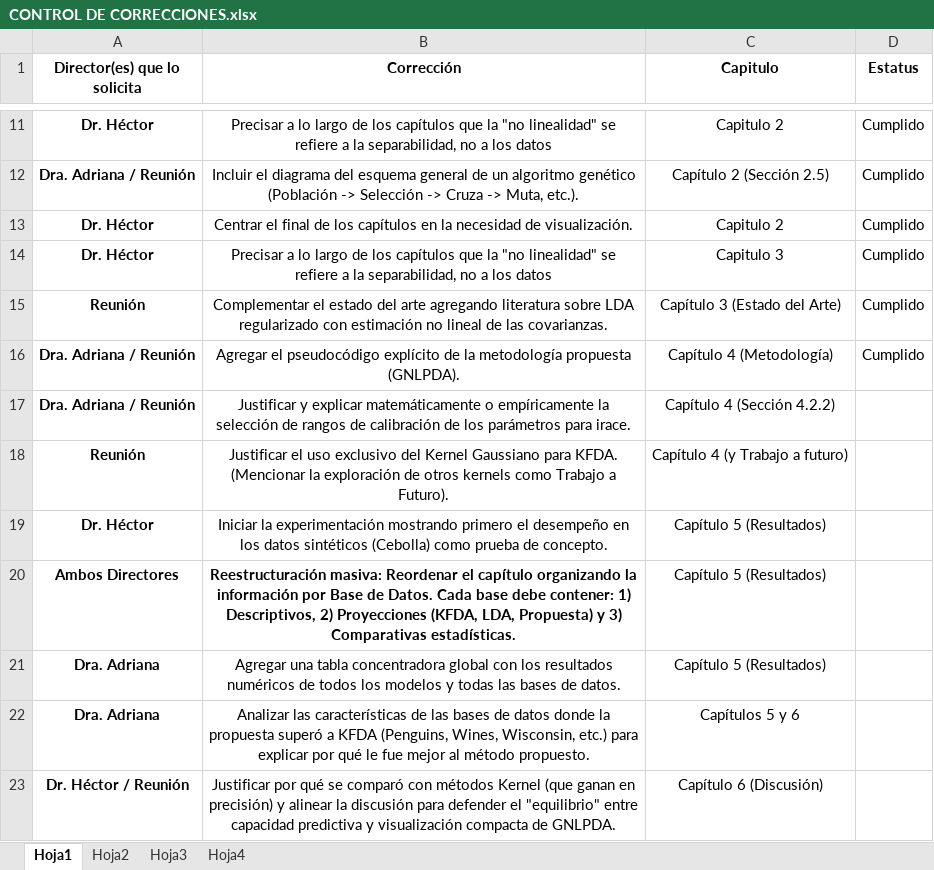
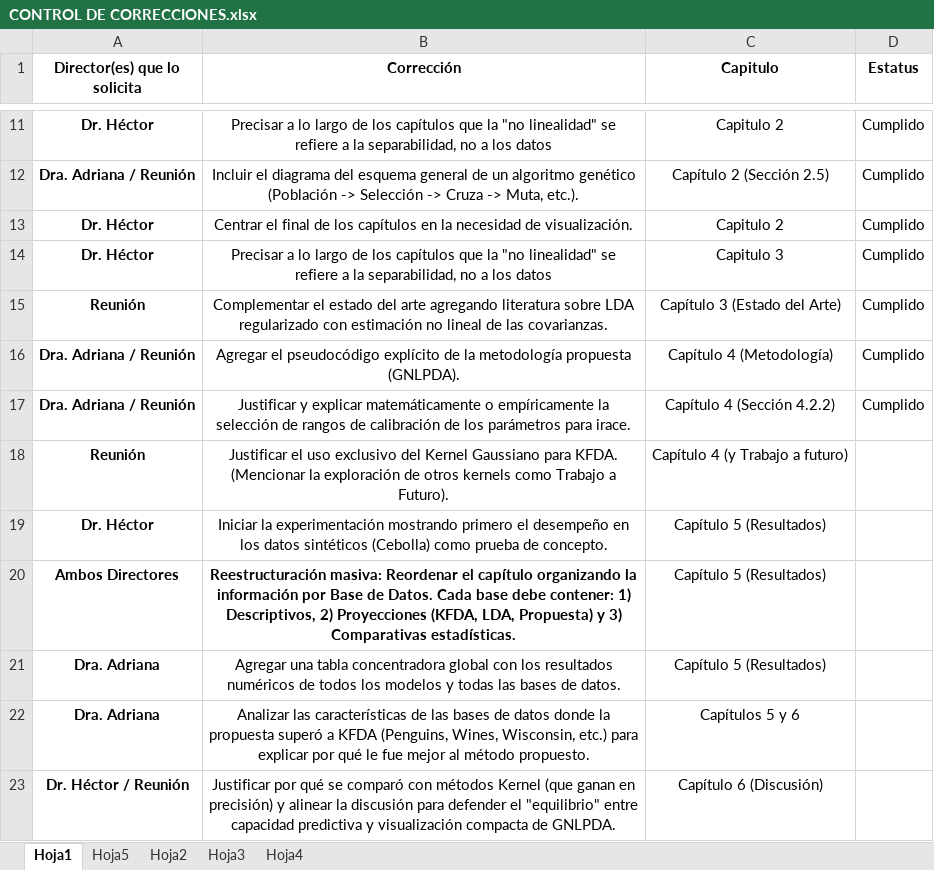
Before and after one commit to poface64/GNLPDA, an Excel workbook: CORRECCIONES TESIS AGOSTO 2026/CONTROL DE CORRECCIONES.xlsx, sheet Hoja1, drawn as a sheet; only a part is shown, gaps mark what is left out; values as stored, in another font and other column widths than the file's, no borders; conditional formats not drawn; the diff names each change by its address in the sheet, - before the commit and + after, or states it on an @@ line.

```diff
--- a/CORRECCIONES TESIS AGOSTO 2026/CONTROL DE CORRECCIONES.xlsx (sheet Hoja1)
+++ b/CORRECCIONES TESIS AGOSTO 2026/CONTROL DE CORRECCIONES.xlsx (sheet Hoja1)
+sheet tab: Hoja5
-D17 (Estatus): (empty)
+D17 (Estatus): Cumplido
```
Also changed, not shown: 42 other files.
